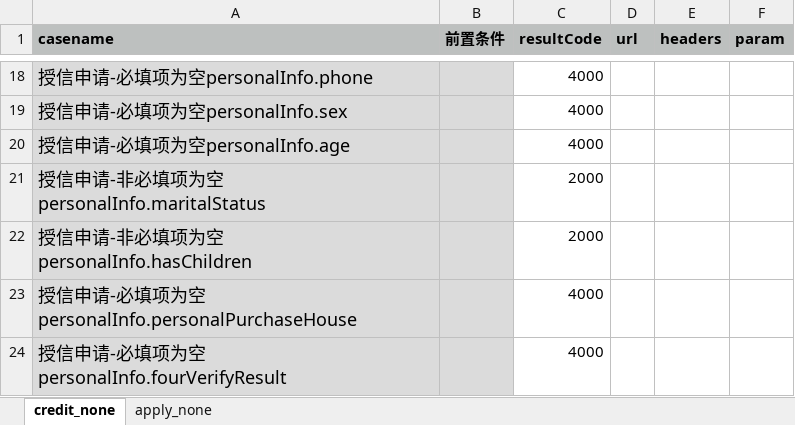
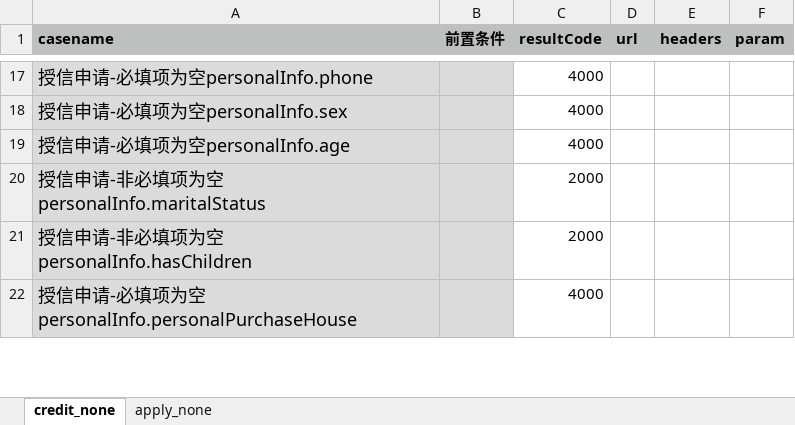
Before and after one commit to buxiangjie/LianTuoTianJi, an Excel workbook: data/jk_cwshd_required_test.xlsx, sheet credit_none, drawn as a sheet; only a part is shown, gaps mark what is left out; values as stored, in another font and other column widths than the file's, no borders; removed rows and columns are numbered as before the commit, all else as after; the diff covers the shown part only; the diff names each change by its address in the sheet, - before the commit and + after, or states it on an @@ line.

```diff
--- a/data/jk_cwshd_required_test.xlsx (sheet credit_none)
+++ b/data/jk_cwshd_required_test.xlsx (sheet credit_none)
-row 24: 授信申请-必填项为空personalInfo.fourVerifyResult |  | 4000
```
Also changed, not shown: 1 added row, 1 removed row and 1 edited cell elsewhere in this sheet, data/jk_cwshd_test.xlsx, 5 other files.
